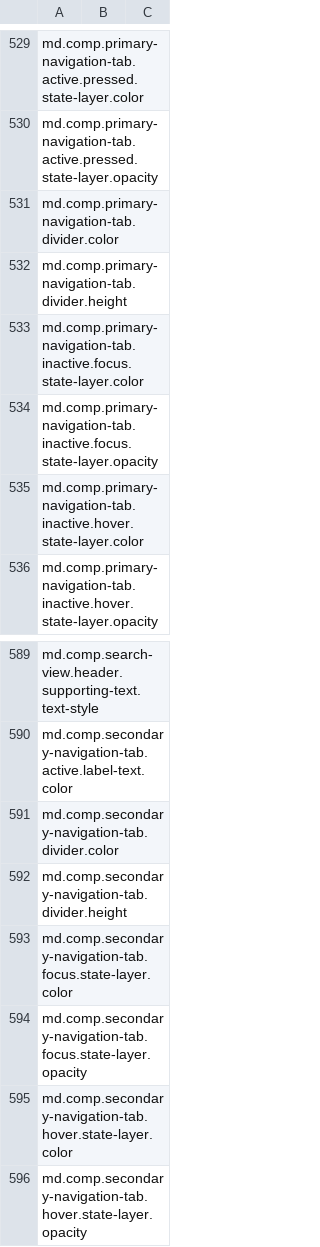
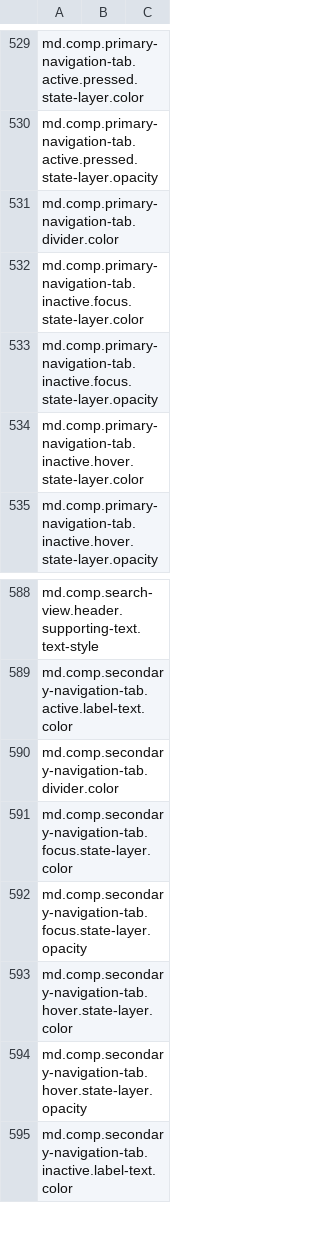
Before and after one commit to ahmadnajmdev/flutter, a CSV file: dev/tools/gen_defaults/generated/used_tokens.csv, drawn as a sheet; only a part is shown, gaps mark what is left out; the shorter side is filled out with more unchanged rows; the diff names each change by its address in the sheet, - before the commit and + after, or states it on an @@ line.

```diff
--- a/dev/tools/gen_defaults/generated/used_tokens.csv
+++ b/dev/tools/gen_defaults/generated/used_tokens.csv
-row 532: md.comp.primary-navigation-tab.divider.height
-row 592: md.comp.secondary-navigation-tab.divider.height
```
Also changed, not shown: 5 other files.
